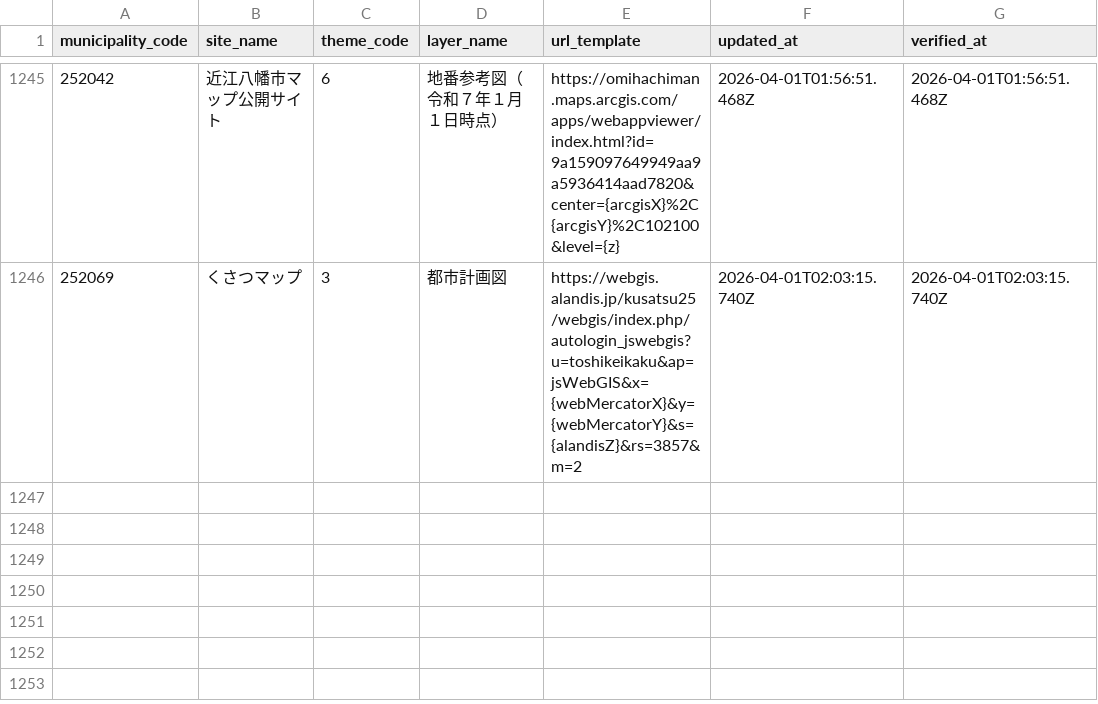
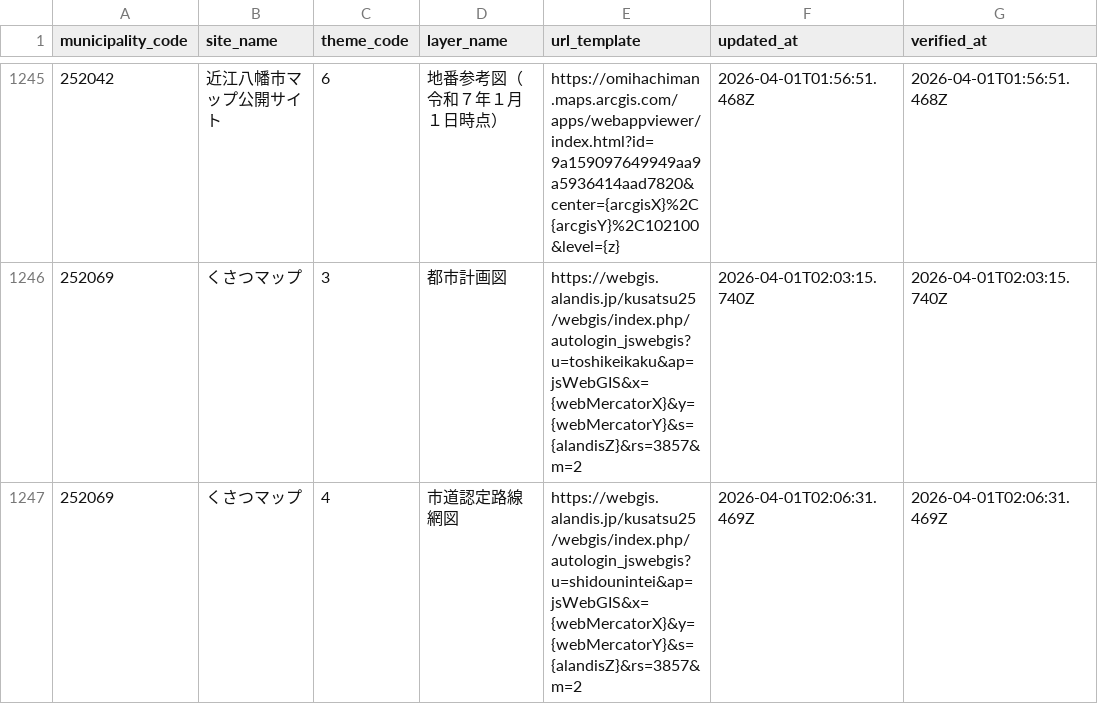
Before and after one commit to qchizu/qchizu_link_csv, a CSV file: data/qchizu_link.csv, drawn as a sheet; only a part is shown, gaps mark what is left out.

Commit message:
Update CSV data 2026-04-01T02:06:34.827Z

```diff
--- a/data/qchizu_link.csv
+++ b/data/qchizu_link.csv
@@ -1246 +1246,2 @@ municipality_code,site_name,theme_code,layer_name,url_template,updated_at,verifi
 252069,くさつマップ,3,都市計画図,https://webgis.alandis.jp/kusatsu25/webgis/index.php/autologin_jswebgis?u=toshikeikaku&ap=jsWebGIS&x={webMercatorX}&y={webMercatorY}&s={alandisZ}&rs=3857&m=2,2026-04-01T02:03:15.740Z,2026-04-01T02:03:15.740Z
+252069,くさつマップ,4,市道認定路線網図,https://webgis.alandis.jp/kusatsu25/webgis/index.php/autologin_jswebgis?u=shidounintei&ap=jsWebGIS&x={webMercatorX}&y={webMercatorY}&s={alandisZ}&rs=3857&m=2,2026-04-01T02:06:31.469Z,2026-04-01T02:06:31.469Z
```
